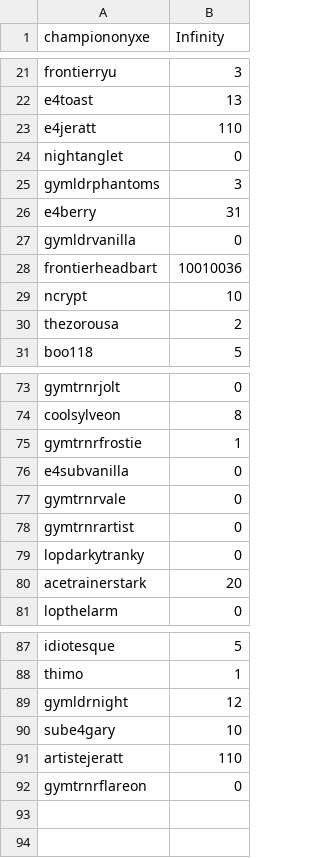
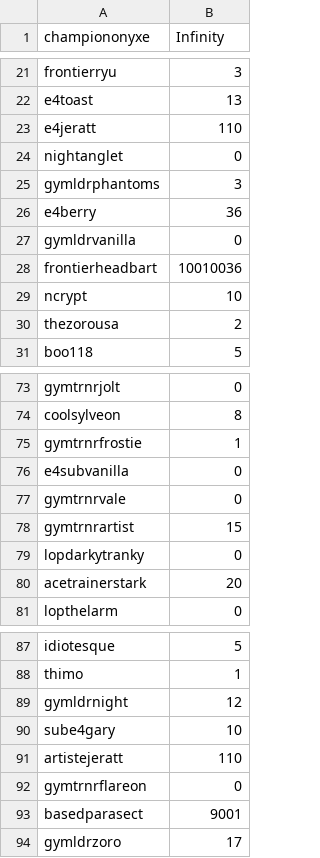
Before and after one commit to Sora-League/Pokemon-Showdown, a CSV file: config/bucks.csv, drawn as a sheet; only a part is shown, gaps mark what is left out.

```diff
--- a/config/bucks.csv
+++ b/config/bucks.csv
@@ -25,3 +25,3 @@ nightanglet,0
 gymldrphantoms,3
-e4berry,31
+e4berry,36
 gymldrvanilla,0
@@ -77,3 +77,3 @@ e4subvanilla,0
 gymtrnrvale,0
-gymtrnrartist,0
+gymtrnrartist,15
 lopdarkytranky,0
@@ -92 +92,3 @@ artistejeratt,110
 gymtrnrflareon,0
+basedparasect,9001
+gymldrzoro,17
```
Also changed, not shown: config/usergroups.csv, 1 other file.
